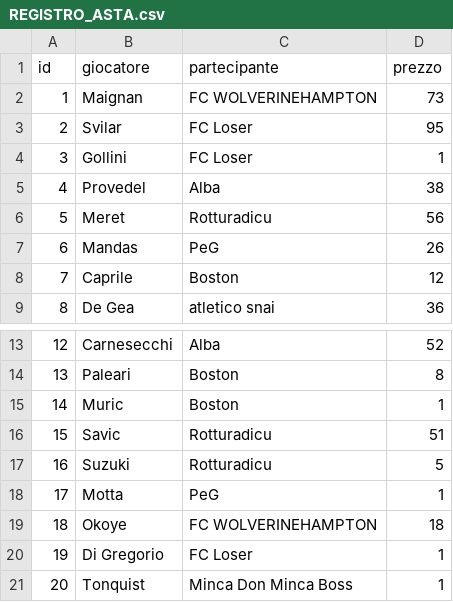
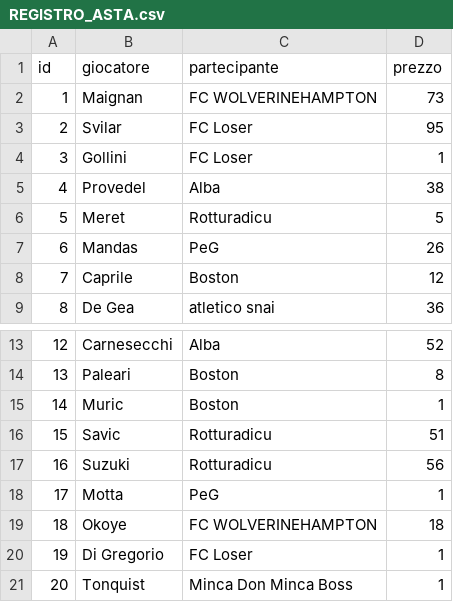
Before and after one commit to simone95pescara-design/fantacalcio-26-27, a CSV file: ASTA/REGISTRO_ASTA.csv, drawn as a sheet; only a part is shown, gaps mark what is left out.

Commit message:
Correggi prezzi portieri Rotturadicu

```diff
--- a/ASTA/REGISTRO_ASTA.csv
+++ b/ASTA/REGISTRO_ASTA.csv
@@ -5,3 +5,3 @@ id,giocatore,partecipante,prezzo
 4,Provedel,Alba,38
-5,Meret,Rotturadicu,56
+5,Meret,Rotturadicu,5
 6,Mandas,PeG,26
@@ -16,3 +16,3 @@ id,giocatore,partecipante,prezzo
 15,Savic,Rotturadicu,51
-16,Suzuki,Rotturadicu,5
+16,Suzuki,Rotturadicu,56
 17,Motta,PeG,1
```
